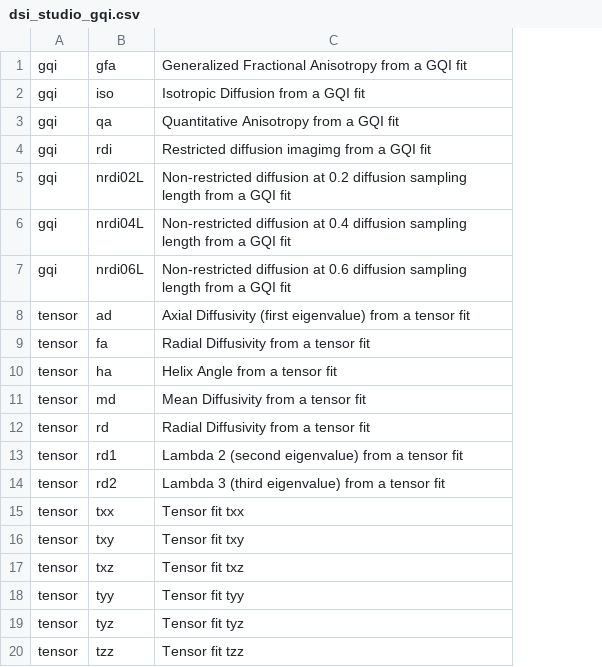
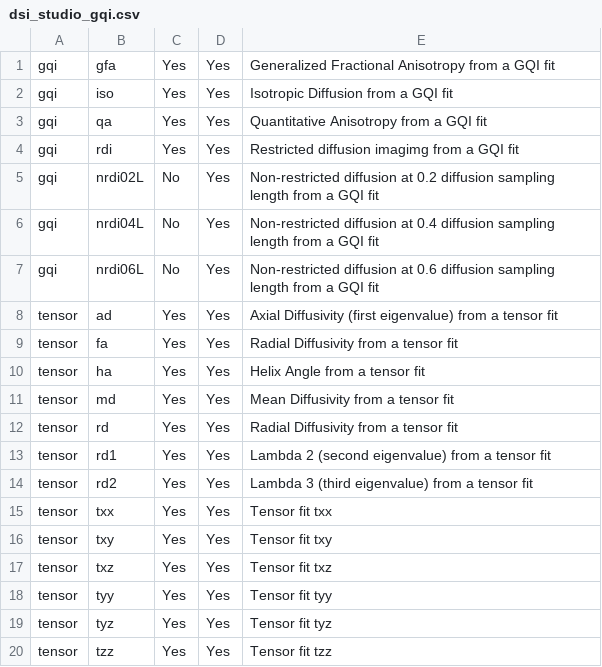
Before and after one commit to PennLINC/qsirecon, a CSV file: docs/recon_scalars/dsi_studio_gqi.csv, drawn as a sheet; the diff names each change by its address in the sheet, - before the commit and + after, or states it on an @@ line.

Commit message:
Update DSI Studio GQI documentation and CSVs
Renamed nonscalar CSV files for consistency, updated references in documentation, and expanded the recon_scalars/dsi_studio_gqi.csv to include 'Single Shell' and 'Multi Shell' columns. Also clarified and updated descriptions in the CSV files to better reflect output content.

```diff
--- a/docs/recon_scalars/dsi_studio_gqi.csv
+++ b/docs/recon_scalars/dsi_studio_gqi.csv
+column C, rows 1-20: Yes | Yes | Yes | Yes | No | No | No | Yes | Yes | Yes | Yes | Yes | Yes | Yes | Yes | Yes | Yes | Yes | Yes | Yes
+column D, rows 1-20: all Yes
```
Also changed, not shown: 3 other files.
